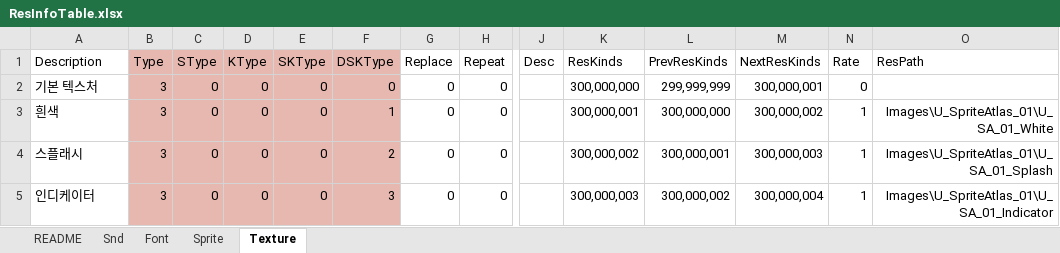
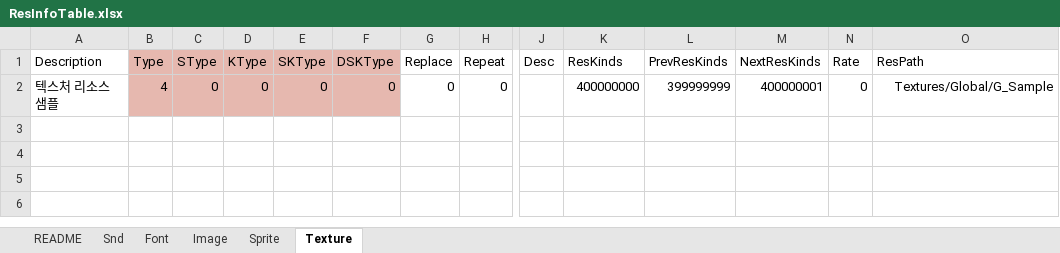
Before and after one commit to devmodle/0300000001.module_unitypackages, an Excel workbook: Templates/Tables/ResInfo/ResInfoTable.xlsx, sheet Texture, drawn as a sheet; only a part is shown, gaps mark what is left out; values as stored, in another font and other column widths than the file's, no borders; charts and pictures not drawn; rows hold the shown columns only; the diff names each change by its address in the sheet, - before the commit and + after, or states it on an @@ line.

```diff
--- a/Templates/Tables/ResInfo/ResInfoTable.xlsx (sheet Texture)
+++ b/Templates/Tables/ResInfo/ResInfoTable.xlsx (sheet Texture)
+sheet tab: Image
-A2 (Description): 기본 텍스처
+A2 (Description): 텍스처 리소스 샘플
-B2 (Type): 3
+B2 (Type): 4
-K2 (ResKinds): 300,000,000
+K2 (ResKinds): 400000000
-L2 (PrevResKinds): 299,999,999
+L2 (PrevResKinds): 399999999
-M2 (NextResKinds): 300,000,001
+M2 (NextResKinds): 400000001
-O2 (ResPath): (empty)
+O2 (ResPath): Textures/Global/G_Sample
-row 3: 흰색 | 3 | 0 | 0 | 0 | 1 | 0 | 0 |  | 300,000,001 | 300,000,000 | 300,000,002 | 1 | Images\U_SpriteAtlas_01\U_SA_01_White
-row 4: 스플래시 | 3 | 0 | 0 | 0 | 2 | 0 | 0 |  | 300,000,002 | 300,000,001 | 300,000,003 | 1 | Images\U_SpriteAtlas_01\U_SA_01_Splash
-row 5: 인디케이터 | 3 | 0 | 0 | 0 | 3 | 0 | 0 |  | 300,000,003 | 300,000,002 | 300,000,004 | 1 | Images\U_SpriteAtlas_01\U_SA_01_Indicator
```
Also changed, not shown: sheet README, sheet Sprite, sheet Snd, sheet Font, formulas that keep their value, charts or pictures, Templates/Tables/AbilityInfo/AbilityInfoTable.xlsx, Templates/Tables/EpisodeInfo/EpisodeInfoTable.xlsx, 24 other files.
